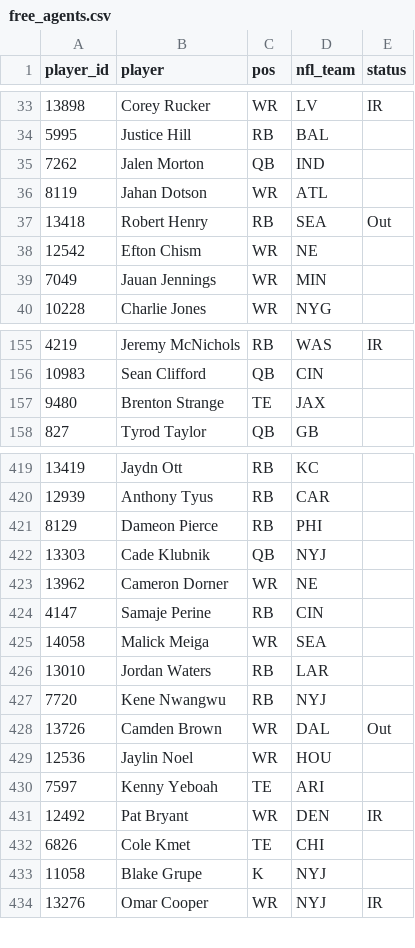
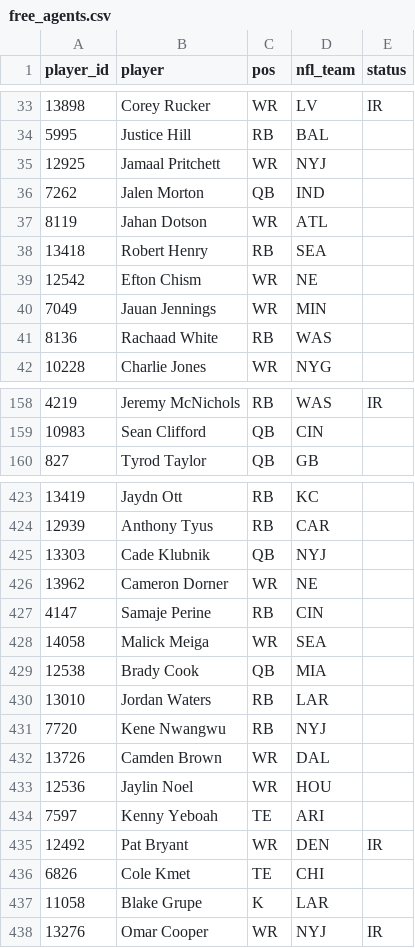
Before and after one commit to mikemartin/fantasy-football-auction-optimizer, a CSV file: data/league/free_agents.csv, drawn as a sheet; only a part is shown, gaps mark what is left out; removed rows and columns are numbered as before the commit, all else as after; the diff covers the shown part only; the diff names each change by its address in the sheet, - before the commit and + after, or states it on an @@ line.

```diff
--- a/data/league/free_agents.csv
+++ b/data/league/free_agents.csv
+row 35: 12925 | Jamaal Pritchett | WR | NYJ
-E38 (status): Out
+E38 (status): (empty)
+row 41: 8136 | Rachaad White | RB | WAS
-row 157: 9480 | Brenton Strange | TE | JAX
-row 421: 8129 | Dameon Pierce | RB | PHI
+row 429: 12538 | Brady Cook | QB | MIA
-E432 (status): Out
+E432 (status): (empty)
-D437 (nfl_team): NYJ
+D437 (nfl_team): LAR
```
Also changed, not shown: 8 added rows, 5 removed rows and 55 edited cells elsewhere in this file, data/league/results_wk06.csv, data/league/rosters.csv, 3 other files.
